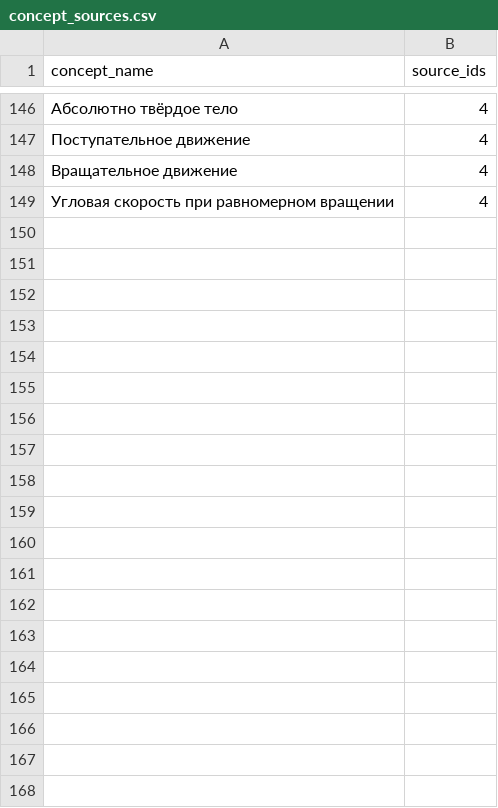
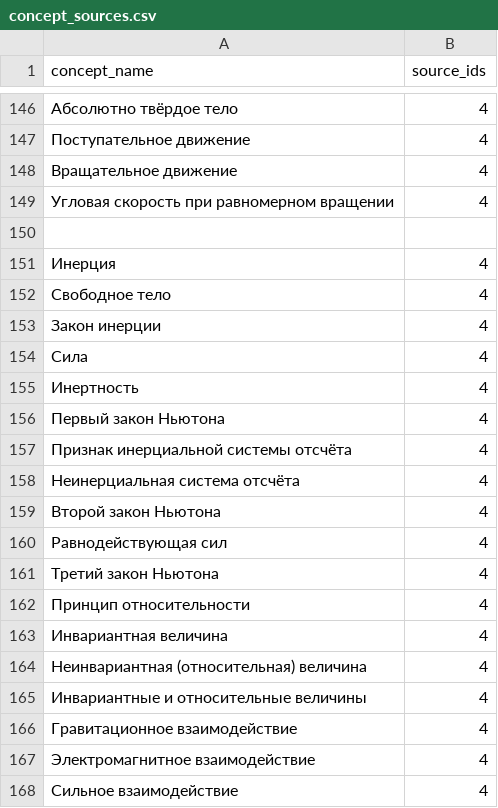
Before and after one commit to aleksandr-praded/physics-reference, a CSV file: data/concept_sources.csv, drawn as a sheet; only a part is shown, gaps mark what is left out; the diff covers the shown part only; the diff names each change by its address in the sheet, - before the commit and + after, or states it on an @@ line.

```diff
--- a/data/concept_sources.csv
+++ b/data/concept_sources.csv
+row 150: (empty)
+row 151: Инерция | 4
+row 152: Свободное тело | 4
+row 153: Закон инерции | 4
+row 154: Сила | 4
+row 155: Инертность | 4
+row 156: Первый закон Ньютона | 4
+row 157: Признак инерциальной системы отсчёта | 4
+row 158: Неинерциальная система отсчёта | 4
+row 159: Второй закон Ньютона | 4
+row 160: Равнодействующая сил | 4
+row 161: Третий закон Ньютона | 4
+row 162: Принцип относительности | 4
+row 163: Инвариантная величина | 4
+row 164: Неинвариантная (относительная) величина | 4
+row 165: Инвариантные и относительные величины | 4
+row 166: Гравитационное взаимодействие | 4
+row 167: Электромагнитное взаимодействие | 4
+row 168: Сильное взаимодействие | 4
```
Also changed, not shown: 25 added rows elsewhere in this file, data/formula_sources.csv, data/sources.csv, 11 other files.
